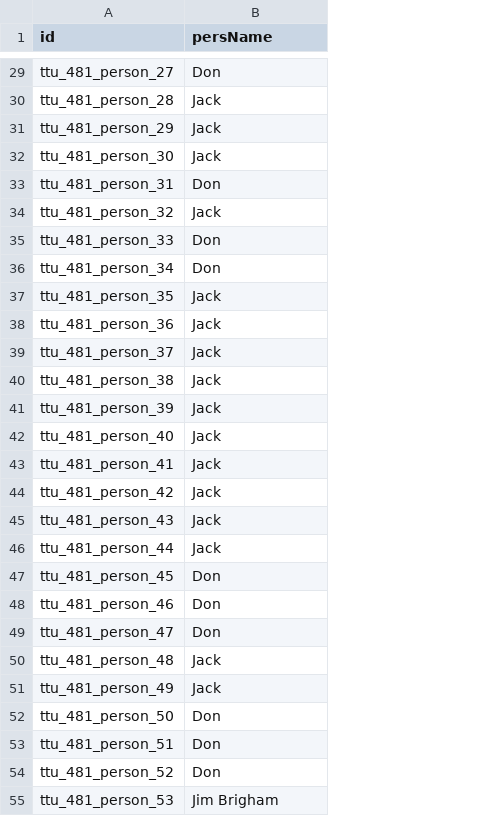
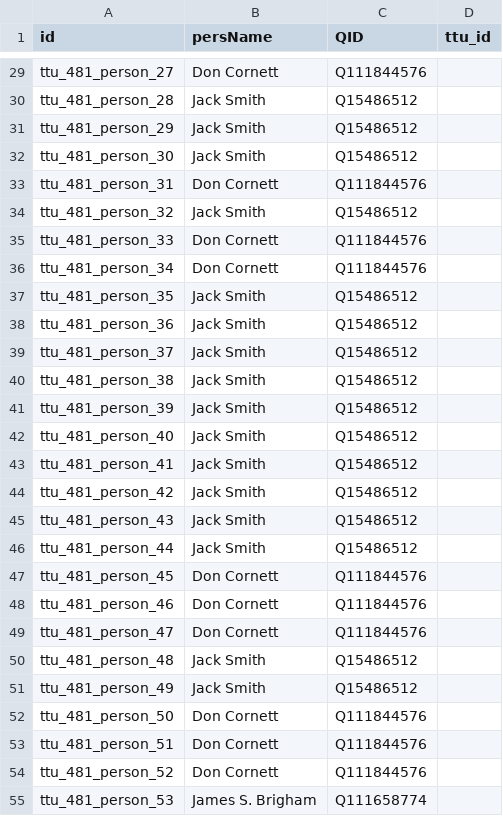
Before and after one commit to Dartmouth-Digital-History-Initiative/VNCA-Encoding, a TSV file: tsv/0481_cornett_peggy_persons.tsv, drawn as a sheet; only a part is shown, gaps mark what is left out; the diff covers the shown part only; the diff names each change by its address in the sheet, - before the commit and + after, or states it on an @@ line.

Commit message:
Update 0481_cornett_peggy_persons.tsv

```diff
--- a/tsv/0481_cornett_peggy_persons.tsv
+++ b/tsv/0481_cornett_peggy_persons.tsv
+column C (QID), rows 29-55: Q111844576 | Q15486512 | Q15486512 | Q15486512 | Q111844576 | Q15486512 | Q111844576 | Q111844576 | Q15486512 | Q15486512 | Q15486512 | Q15486512 | Q15486512 | Q15486512 | Q15486512 | Q15486512 | Q15486512 | Q15486512 | Q111844576 | Q111844576 | Q111844576 | Q15486512 | Q15486512 | Q111844576 | Q111844576 | Q111844576 | Q111658774
+column D (ttu_id), empty
-B29 (persName): Don
+B29 (persName): Don Cornett
-B30:B32 (persName): Jack
+B30:B32 (persName): Jack Smith
-B33 (persName): Don
+B33 (persName): Don Cornett
-B34 (persName): Jack
+B34 (persName): Jack Smith
-B35:B36 (persName): Don
+B35:B36 (persName): Don Cornett
-B37:B46 (persName): Jack
+B37:B46 (persName): Jack Smith
-B47:B49 (persName): Don
+B47:B49 (persName): Don Cornett
-B50:B51 (persName): Jack
+B50:B51 (persName): Jack Smith
-B52:B54 (persName): Don
+B52:B54 (persName): Don Cornett
-B55 (persName): Jim Brigham
+B55 (persName): James S. Brigham
```
Also changed, not shown: 27 edited cells elsewhere in this file.
